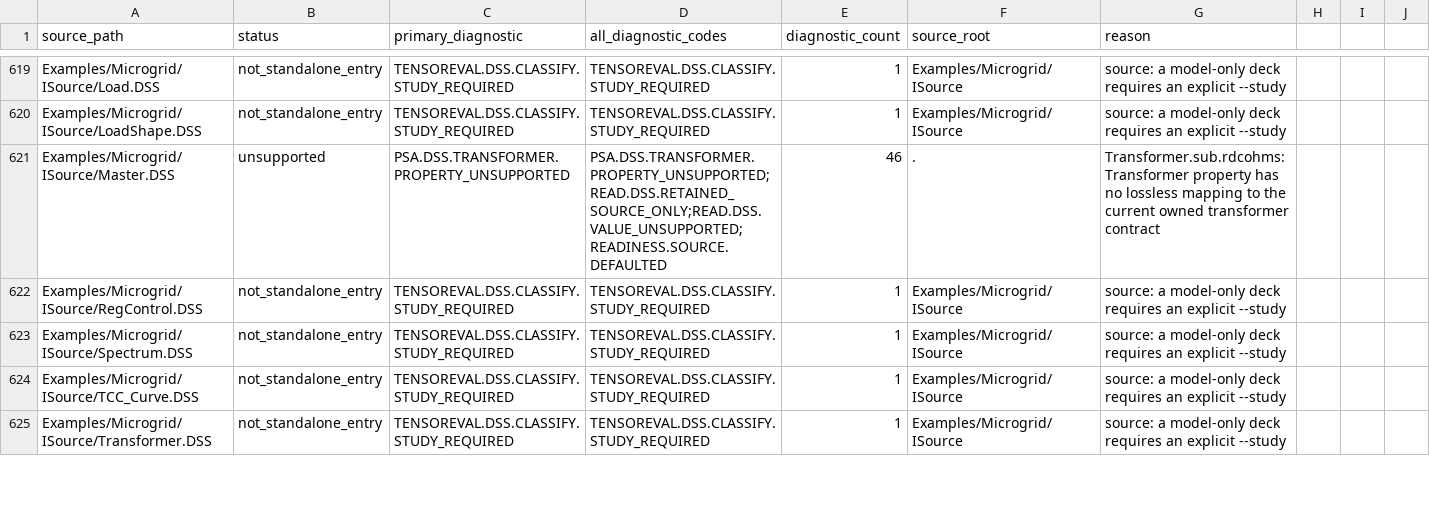
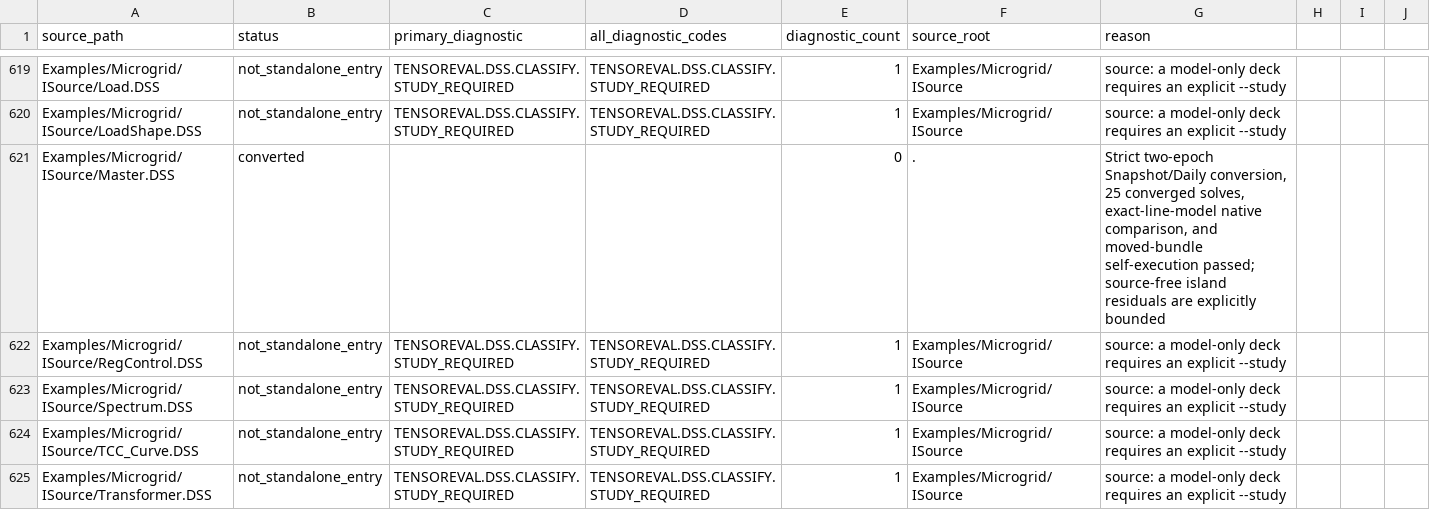
Before and after one commit to shufengdong/sparrowzz, a CSV file: dss/rssbundle/conversion_report.csv, drawn as a sheet; only a part is shown, gaps mark what is left out.

Commit message:
feat(dss): publish ISource microgrid daily bundle

```diff
--- a/dss/rssbundle/conversion_report.csv
+++ b/dss/rssbundle/conversion_report.csv
@@ -620,3 +620,3 @@ Examples/Microgrid/ISource/Load.DSS,not_standalone_entry,TENSOREVAL.DSS.CLASSIFY
 Examples/Microgrid/ISource/LoadShape.DSS,not_standalone_entry,TENSOREVAL.DSS.CLASSIFY.STUDY_REQUIRED,TENSOREVAL.DSS.CLASSIFY.STUDY_REQUIRED,1,Examples/Microgrid/ISource,source: a model-only deck requires an explicit --study
-Examples/Microgrid/ISource/Master.DSS,unsupported,PSA.DSS.TRANSFORMER.PROPERTY_UNSUPPORTED,PSA.DSS.TRANSFORMER.PROPERTY_UNSUPPORTED;READ.DSS.RETAINED_SOURCE_ONLY;READ.DSS.VALUE_UNSUPPORTED;READINESS.SOURCE.DEFAULTED,46,.,Transformer.sub.rdcohms: Transformer property has no lossless mapping to the current owned transformer contract
+Examples/Microgrid/ISource/Master.DSS,converted,,,0,.,"Strict two-epoch Snapshot/Daily conversion, 25 converged solves, exact-line-model native comparison, and moved-bundle self-execution passed; source-free island residuals are explicitly bounded"
 Examples/Microgrid/ISource/RegControl.DSS,not_standalone_entry,TENSOREVAL.DSS.CLASSIFY.STUDY_REQUIRED,TENSOREVAL.DSS.CLASSIFY.STUDY_REQUIRED,1,Examples/Microgrid/ISource,source: a model-only deck requires an explicit --study
```
Also changed, not shown: 3 other files.
